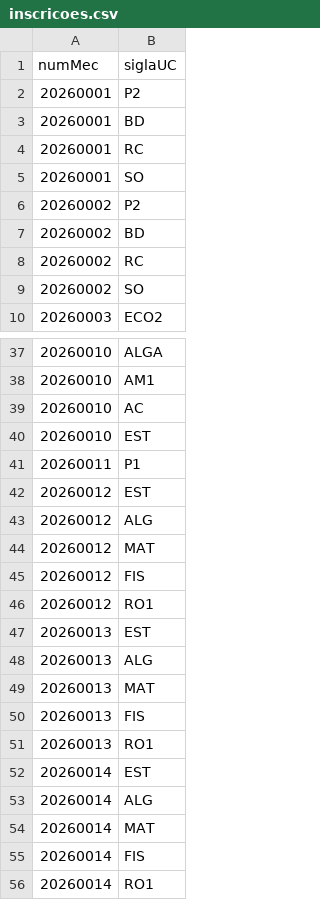
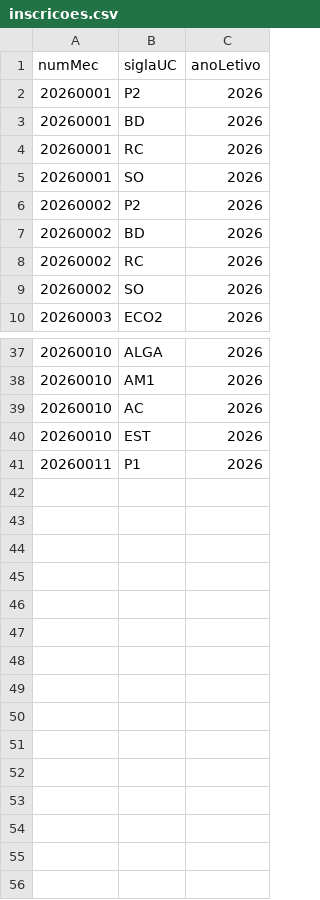
Before and after one commit to 1251943Levi/LP2-Grupo1, a CSV file: LP2-Grupo1/bd/inscricoes.csv, drawn as a sheet; only a part is shown, gaps mark what is left out; removed rows and columns are numbered as before the commit, all else as after; the diff names each change by its address in the sheet, - before the commit and + after, or states it on an @@ line.

Commit message:
adicionado ano letivo âs inscrições

```diff
--- a/LP2-Grupo1/bd/inscricoes.csv
+++ b/LP2-Grupo1/bd/inscricoes.csv
+column C (anoLetivo), rows 2-10: all 2026; rows 37-41: all 2026
-row 42: 20260012 | EST
-row 43: 20260012 | ALG
-row 44: 20260012 | MAT
-row 45: 20260012 | FIS
-row 46: 20260012 | RO1
-row 47: 20260013 | EST
-row 48: 20260013 | ALG
-row 49: 20260013 | MAT
-row 50: 20260013 | FIS
-row 51: 20260013 | RO1
-row 52: 20260014 | EST
-row 53: 20260014 | ALG
-row 54: 20260014 | MAT
-row 55: 20260014 | FIS
-row 56: 20260014 | RO1
```
Also changed, not shown: 4 other files.
